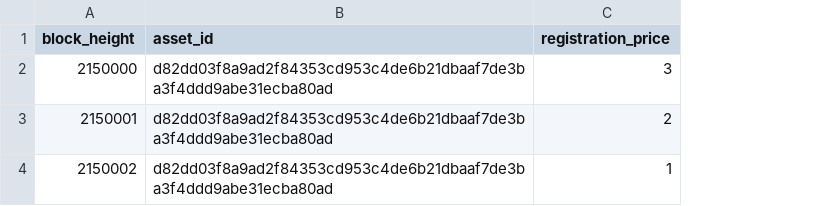
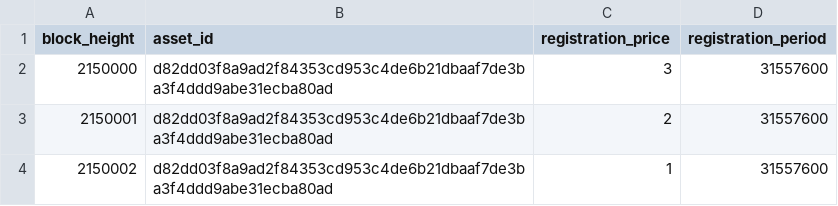
Before and after one commit to Yakuhito/slot-machine, a CSV file: xchandles_price_schedule_testnet11.csv, drawn as a sheet; the diff names each change by its address in the sheet, - before the commit and + after, or states it on an @@ line.

```diff
--- a/xchandles_price_schedule_testnet11.csv
+++ b/xchandles_price_schedule_testnet11.csv
+column D (registration_period), rows 2-4: all 31557600
```
Also changed, not shown: 1 other file.
